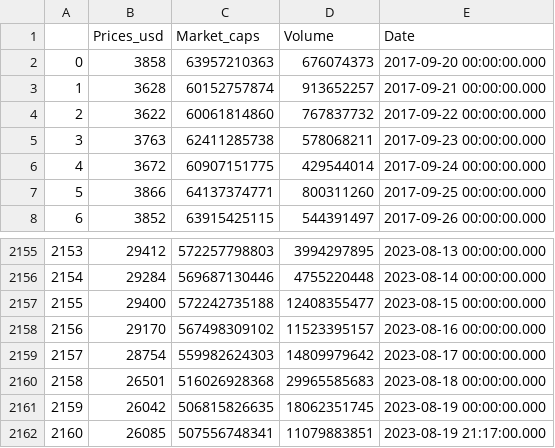
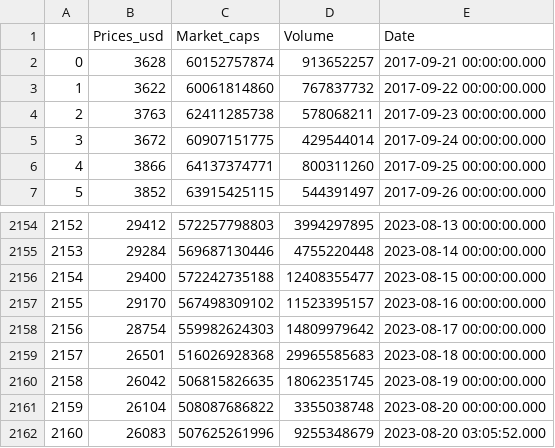
Before and after one commit to Galo0000/Analitics_Proyect_Cryptocurrency, a CSV file: Data/Bitcoin.csv, drawn as a sheet; only a part is shown, gaps mark what is left out; removed rows and columns are numbered as before the commit, all else as after; the diff names each change by its address in the sheet, - before the commit and + after, or states it on an @@ line.

```diff
--- a/Data/Bitcoin.csv
+++ b/Data/Bitcoin.csv
-row 2: 0 | 3858 | 63957210363 | 676074373 | 2017-09-20 00:00:00.000
@@ column A renumbered between rows 2 and 2160 @@
-row 2162: 2160 | 26085 | 507556748341 | 11079883851 | 2023-08-19 21:17:00.000
+row 2161: 2159 | 26104 | 508087686822 | 3355038748 | 2023-08-20 00:00:00.000
+row 2162: 2160 | 26083 | 507625261996 | 9255348679 | 2023-08-20 03:05:52.000
```
Also changed, not shown: Data/Solana.csv, 4 other files.
